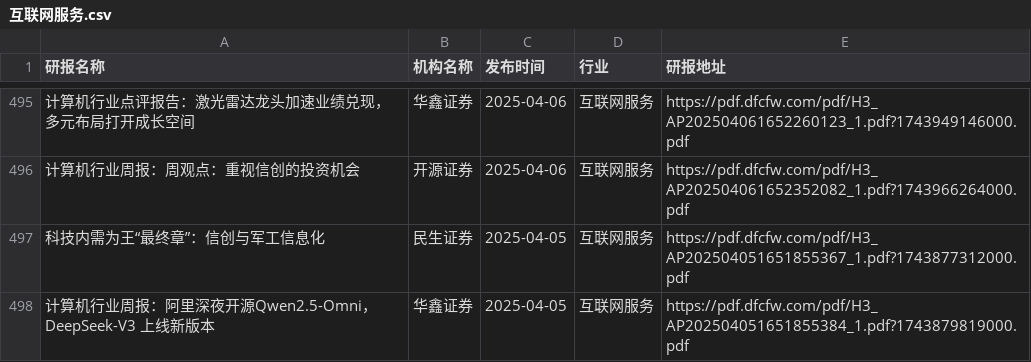
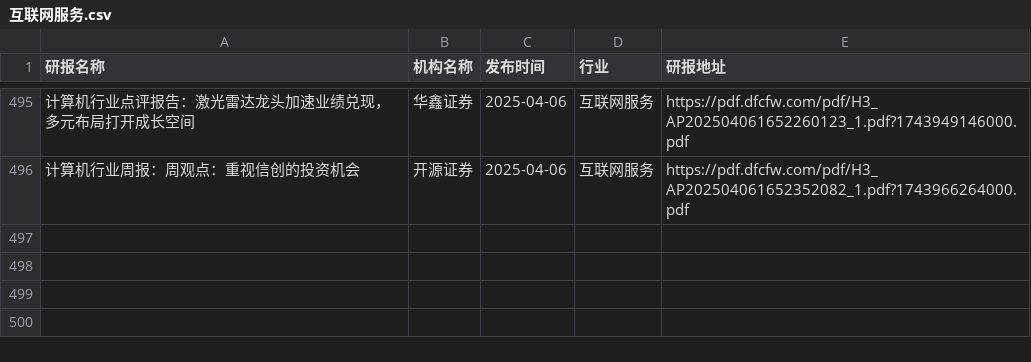
Before and after one commit to manymore13/report, a CSV file: eastmoney/互联网服务.csv, drawn as a sheet; only a part is shown, gaps mark what is left out; the diff names each change by its address in the sheet, - before the commit and + after, or states it on an @@ line.

```diff
--- a/eastmoney/互联网服务.csv
+++ b/eastmoney/互联网服务.csv
-row 497: 科技内需为王“最终章”：信创与军工信息化 | 民生证券 | 2025-04-05 | 互联网服务 | https://pdf.dfcfw.com/pdf/H3_AP202504051651855367_1.pdf?1743877312000.pdf
-row 498: 计算机行业周报：阿里深夜开源Qwen2.5-Omni，DeepSeek-V3 上线新版本 | 华鑫证券 | 2025-04-05 | 互联网服务 | https://pdf.dfcfw.com/pdf/H3_AP202504051651855384_1.pdf?1743879819000.pdf
```
Also changed, not shown: eastmoney/化学制品.csv, eastmoney/消费电子.csv, 17 other files.
